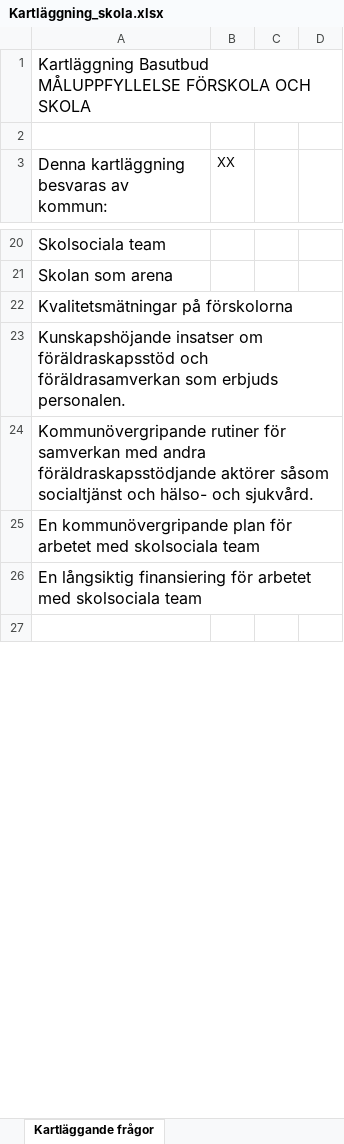
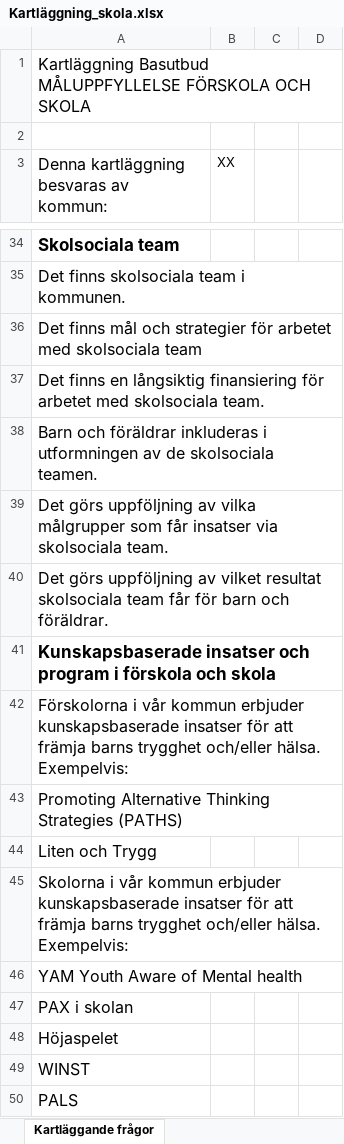
Before and after one commit to pgmj/DIDsteg2, an Excel workbook: docs/Kartläggning_skola.xlsx, sheet Kartläggande frågor, drawn as a sheet; only a part is shown, gaps mark what is left out; the shorter side is filled out with more unchanged rows; values as stored, in another font and other column widths than the file's, no borders; charts and pictures not drawn; addresses are those after the commit; the diff covers the shown part only; the diff names each change by its address in the sheet, - before the commit and + after, or states it on an @@ line.

```diff
--- a/docs/Kartläggning_skola.xlsx (sheet Kartläggande frågor)
+++ b/docs/Kartläggning_skola.xlsx (sheet Kartläggande frågor)
-A34 bold: off
+A34 bold: on, text size: larger
-A35: Skolan som arena
+A35: Det finns skolsociala team i kommunen.
-A36: Kvalitetsmätningar på förskolorna
+A36: Det finns mål och strategier för arbetet med skolsociala team
-A37: Kunskapshöjande insatser om föräldraskapsstöd och föräldrasamverkan som erbjuds personalen.
+A37: Det finns en långsiktig finansiering för arbetet med skolsociala team.
-A38: Kommunövergripande rutiner för samverkan med andra föräldraskapsstödjande aktörer såsom socialtjänst och hälso- och sjukvård.
+A38: Barn och föräldrar inkluderas i utformningen av de skolsociala teamen.
-A39: En kommunövergripande plan för arbetet med skolsociala team
+A39: Det görs uppföljning av vilka målgrupper som får insatser via skolsociala team.
-A40: En långsiktig finansiering för arbetet med skolsociala team
+A40: Det görs uppföljning av vilket resultat skolsociala team får för barn och föräldrar.
+row 41: Kunskapsbaserade insatser och program i förskola och skola
+row 42: Förskolorna i vår kommun erbjuder kunskapsbaserade insatser för att främja barns trygghet och/eller hälsa. Exempelvis:
+row 43: Promoting Alternative Thinking Strategies (PATHS)
+row 44: Liten och Trygg
+row 45: Skolorna i vår kommun erbjuder kunskapsbaserade insatser för att främja barns trygghet och/eller hälsa. Exempelvis:
+row 46: YAM Youth Aware of Mental health
@@ row 55 moved to row 47: PAX i skolan @@
+row 48: Höjaspelet
+row 49: WINST
@@ row 40 moved to row 50: PALS @@
```
Also changed, not shown: 29 added rows, 22 removed rows, 2 moved rows, 20 edited cells and cell formats elsewhere in this sheet, docs/Kartläggning_community.xlsx, docs/Kartläggning_fldr.xlsx, 16 other files.
